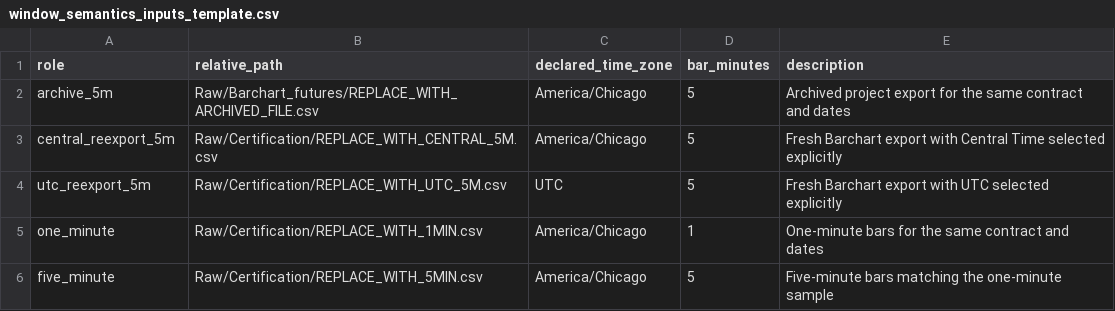
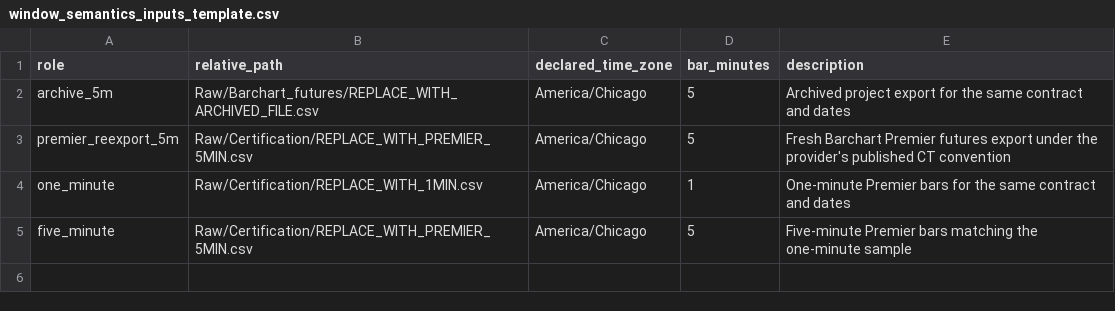
Before and after one commit to francescopinna03/Monetary_surprises_clone, a CSV file: config/window_semantics_inputs_template.csv, drawn as a sheet.

Commit message:
Certify window semantics and build shock components

```diff
--- a/config/window_semantics_inputs_template.csv
+++ b/config/window_semantics_inputs_template.csv
@@ -2,5 +2,4 @@ role,relative_path,declared_time_zone,bar_minutes,description
 archive_5m,Raw/Barchart_futures/REPLACE_WITH_ARCHIVED_FILE.csv,America/Chicago,5,Archived project export for the same contract and dates
-central_reexport_5m,Raw/Certification/REPLACE_WITH_CENTRAL_5M.csv,America/Chicago,5,Fresh Barchart export with Central Time selected explicitly
-utc_reexport_5m,Raw/Certification/REPLACE_WITH_UTC_5M.csv,UTC,5,Fresh Barchart export with UTC selected explicitly
-one_minute,Raw/Certification/REPLACE_WITH_1MIN.csv,America/Chicago,1,One-minute bars for the same contract and dates
-five_minute,Raw/Certification/REPLACE_WITH_5MIN.csv,America/Chicago,5,Five-minute bars matching the one-minute sample
+premier_reexport_5m,Raw/Certification/REPLACE_WITH_PREMIER_5MIN.csv,America/Chicago,5,Fresh Barchart Premier futures export under the provider's published CT convention
+one_minute,Raw/Certification/REPLACE_WITH_1MIN.csv,America/Chicago,1,One-minute Premier bars for the same contract and dates
+five_minute,Raw/Certification/REPLACE_WITH_PREMIER_5MIN.csv,America/Chicago,5,Five-minute Premier bars matching the one-minute sample
```
Also changed, not shown: 8 other files.
